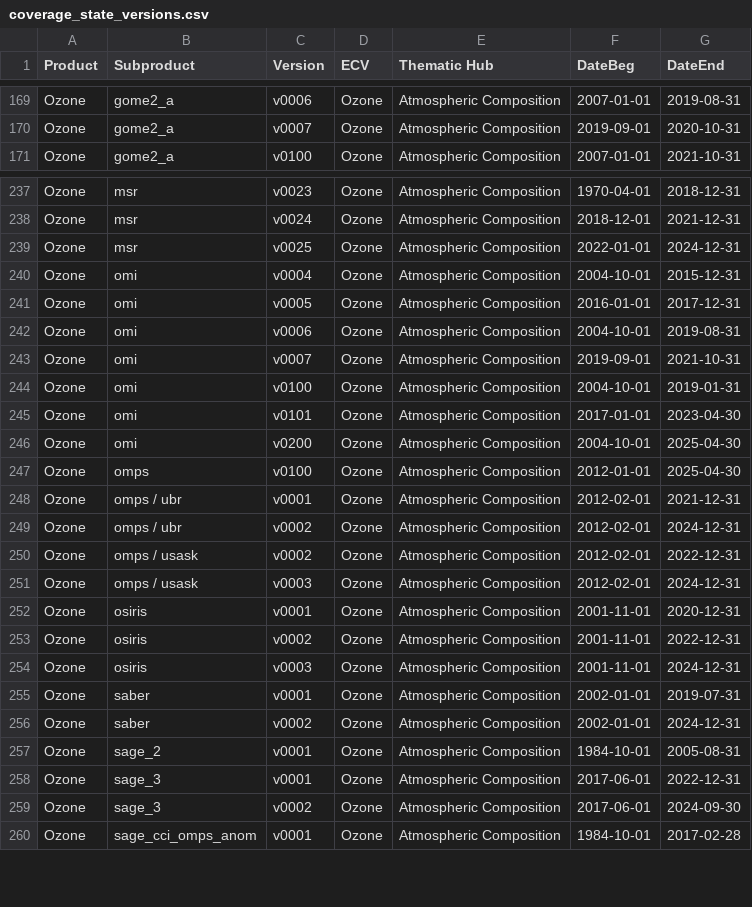
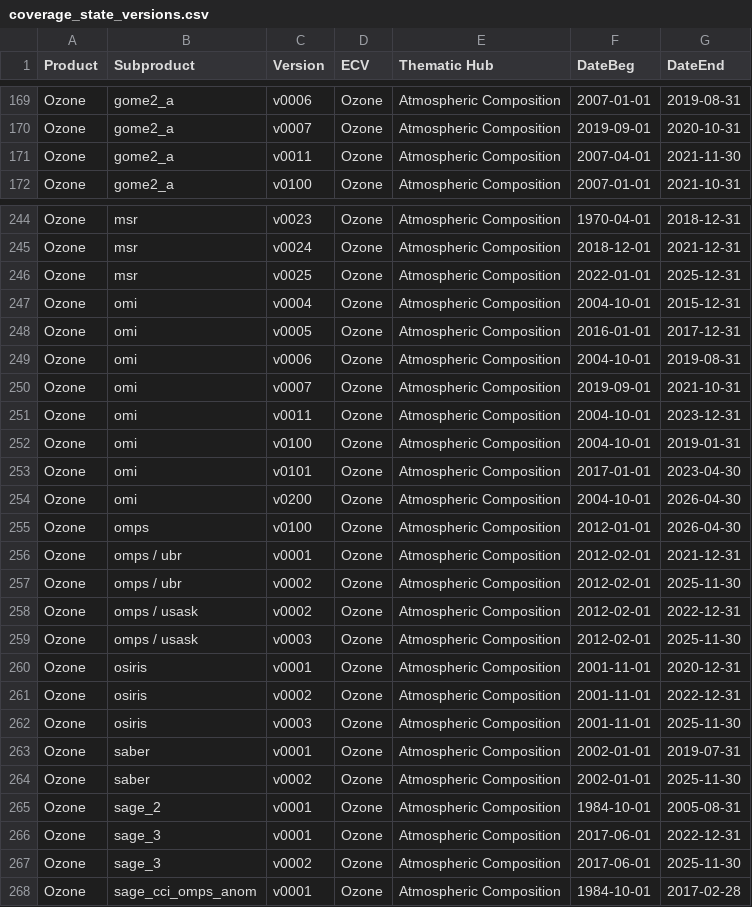
Before and after one commit to jpmartins83/CDS_data_timecoverage, a CSV file: coverage_state_versions.csv, drawn as a sheet; only a part is shown, gaps mark what is left out; the diff covers the shown part only.

```diff
--- a/coverage_state_versions.csv
+++ b/coverage_state_versions.csv
@@ -170,2 +170,3 @@ Ozone,gome2_a,v0006,Ozone,Atmospheric Composition,2007-01-01,2019-08-31
 Ozone,gome2_a,v0007,Ozone,Atmospheric Composition,2019-09-01,2020-10-31
+Ozone,gome2_a,v0011,Ozone,Atmospheric Composition,2007-04-01,2021-11-30
 Ozone,gome2_a,v0100,Ozone,Atmospheric Composition,2007-01-01,2021-10-31
@@ -238,3 +245,3 @@ Ozone,msr,v0023,Ozone,Atmospheric Composition,1970-04-01,2018-12-31
 Ozone,msr,v0024,Ozone,Atmospheric Composition,2018-12-01,2021-12-31
-Ozone,msr,v0025,Ozone,Atmospheric Composition,2022-01-01,2024-12-31
+Ozone,msr,v0025,Ozone,Atmospheric Composition,2022-01-01,2025-12-31
 Ozone,omi,v0004,Ozone,Atmospheric Composition,2004-10-01,2015-12-31
@@ -243,18 +250,19 @@ Ozone,omi,v0006,Ozone,Atmospheric Composition,2004-10-01,2019-08-31
 Ozone,omi,v0007,Ozone,Atmospheric Composition,2019-09-01,2021-10-31
+Ozone,omi,v0011,Ozone,Atmospheric Composition,2004-10-01,2023-12-31
 Ozone,omi,v0100,Ozone,Atmospheric Composition,2004-10-01,2019-01-31
 Ozone,omi,v0101,Ozone,Atmospheric Composition,2017-01-01,2023-04-30
-Ozone,omi,v0200,Ozone,Atmospheric Composition,2004-10-01,2025-04-30
-Ozone,omps,v0100,Ozone,Atmospheric Composition,2012-01-01,2025-04-30
+Ozone,omi,v0200,Ozone,Atmospheric Composition,2004-10-01,2026-04-30
+Ozone,omps,v0100,Ozone,Atmospheric Composition,2012-01-01,2026-04-30
 Ozone,omps / ubr,v0001,Ozone,Atmospheric Composition,2012-02-01,2021-12-31
-Ozone,omps / ubr,v0002,Ozone,Atmospheric Composition,2012-02-01,2024-12-31
+Ozone,omps / ubr,v0002,Ozone,Atmospheric Composition,2012-02-01,2025-11-30
 Ozone,omps / usask,v0002,Ozone,Atmospheric Composition,2012-02-01,2022-12-31
-Ozone,omps / usask,v0003,Ozone,Atmospheric Composition,2012-02-01,2024-12-31
+Ozone,omps / usask,v0003,Ozone,Atmospheric Composition,2012-02-01,2025-11-30
 Ozone,osiris,v0001,Ozone,Atmospheric Composition,2001-11-01,2020-12-31
 Ozone,osiris,v0002,Ozone,Atmospheric Composition,2001-11-01,2022-12-31
-Ozone,osiris,v0003,Ozone,Atmospheric Composition,2001-11-01,2024-12-31
+Ozone,osiris,v0003,Ozone,Atmospheric Composition,2001-11-01,2025-11-30
 Ozone,saber,v0001,Ozone,Atmospheric Composition,2002-01-01,2019-07-31
-Ozone,saber,v0002,Ozone,Atmospheric Composition,2002-01-01,2024-12-31
+Ozone,saber,v0002,Ozone,Atmospheric Composition,2002-01-01,2025-11-30
 Ozone,sage_2,v0001,Ozone,Atmospheric Composition,1984-10-01,2005-08-31
 Ozone,sage_3,v0001,Ozone,Atmospheric Composition,2017-06-01,2022-12-31
-Ozone,sage_3,v0002,Ozone,Atmospheric Composition,2017-06-01,2024-09-30
+Ozone,sage_3,v0002,Ozone,Atmospheric Composition,2017-06-01,2025-11-30
 Ozone,sage_cci_omps_anom,v0001,Ozone,Atmospheric Composition,1984-10-01,2017-02-28
```
Also changed, not shown: 9 added rows and 20 edited cells elsewhere in this file, coverage_changelog.csv, coverage_state.csv, 6 other files.
